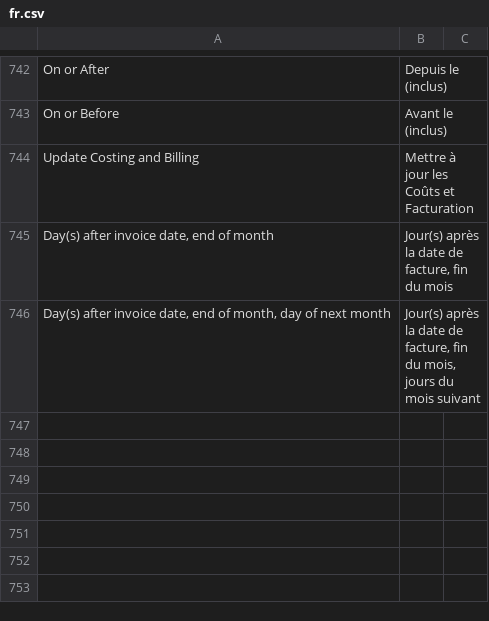
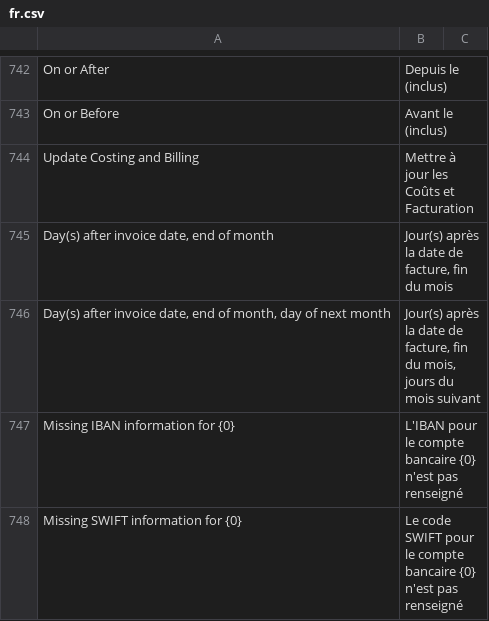
Before and after one commit to scopen-coop/erpnext_france, a CSV file: erpnext_france/translations/fr.csv, drawn as a sheet; only a part is shown, gaps mark what is left out.

Commit message:
fix: test on data for SEPA generation

```diff
--- a/erpnext_france/translations/fr.csv
+++ b/erpnext_france/translations/fr.csv
@@ -746 +746,3 @@ Update Costing and Billing,Mettre à jour les Coûts et Facturation
 "Day(s) after invoice date, end of month, day of next month","Jour(s) après la date de facture, fin du mois, jours du mois suivant",
+Missing IBAN information for {0},L'IBAN pour le compte bancaire {0} n'est pas renseigné
+Missing SWIFT information for {0},Le code SWIFT pour le compte bancaire {0} n'est pas renseigné
```
Also changed, not shown: 1 other file.
